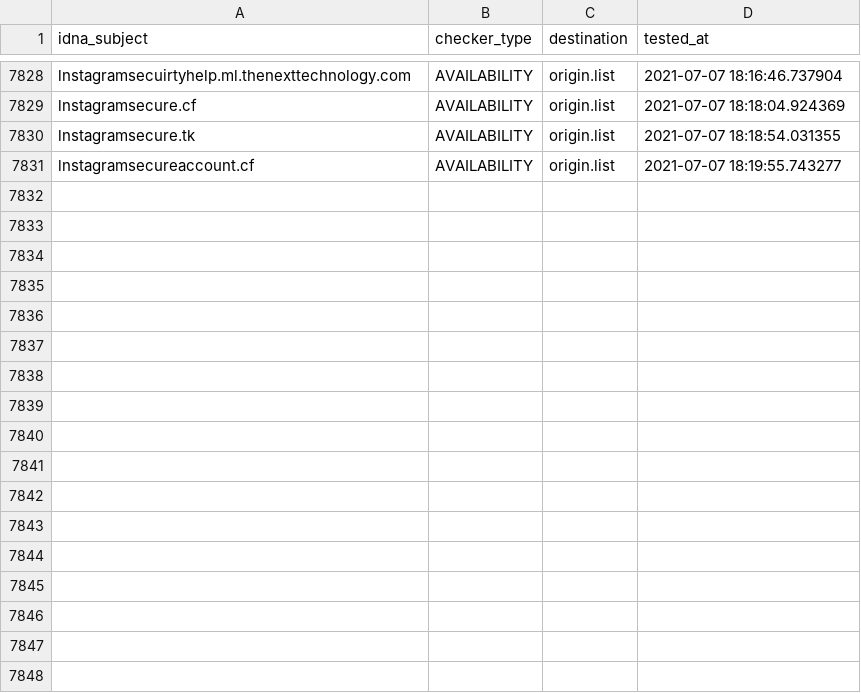
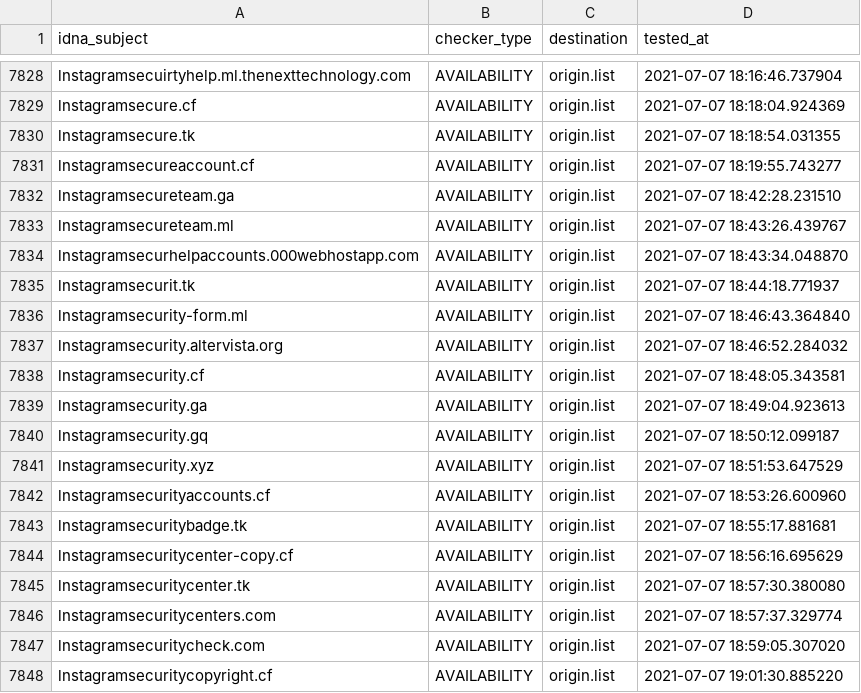
Before and after one commit to dead-hosts/iVOID.hosts_git_intr0, a CSV file: .pyfunceble/inactive.csv, drawn as a sheet; only a part is shown, gaps mark what is left out; the diff names each change by its address in the sheet, - before the commit and + after, or states it on an @@ line.

```diff
--- a/.pyfunceble/inactive.csv
+++ b/.pyfunceble/inactive.csv
+row 7832: lnstagramsecureteam.ga | AVAILABILITY | origin.list | 2021-07-07 18:42:28.231510
+row 7833: lnstagramsecureteam.ml | AVAILABILITY | origin.list | 2021-07-07 18:43:26.439767
+row 7834: lnstagramsecurhelpaccounts.000webhostapp.com | AVAILABILITY | origin.list | 2021-07-07 18:43:34.048870
+row 7835: lnstagramsecurit.tk | AVAILABILITY | origin.list | 2021-07-07 18:44:18.771937
+row 7836: lnstagramsecurity-form.ml | AVAILABILITY | origin.list | 2021-07-07 18:46:43.364840
+row 7837: lnstagramsecurity.altervista.org | AVAILABILITY | origin.list | 2021-07-07 18:46:52.284032
+row 7838: lnstagramsecurity.cf | AVAILABILITY | origin.list | 2021-07-07 18:48:05.343581
+row 7839: lnstagramsecurity.ga | AVAILABILITY | origin.list | 2021-07-07 18:49:04.923613
+row 7840: lnstagramsecurity.gq | AVAILABILITY | origin.list | 2021-07-07 18:50:12.099187
+row 7841: lnstagramsecurity.xyz | AVAILABILITY | origin.list | 2021-07-07 18:51:53.647529
+row 7842: lnstagramsecurityaccounts.cf | AVAILABILITY | origin.list | 2021-07-07 18:53:26.600960
+row 7843: lnstagramsecuritybadge.tk | AVAILABILITY | origin.list | 2021-07-07 18:55:17.881681
+row 7844: lnstagramsecuritycenter-copy.cf | AVAILABILITY | origin.list | 2021-07-07 18:56:16.695629
+row 7845: lnstagramsecuritycenter.tk | AVAILABILITY | origin.list | 2021-07-07 18:57:30.380080
+row 7846: lnstagramsecuritycenters.com | AVAILABILITY | origin.list | 2021-07-07 18:57:37.329774
+row 7847: lnstagramsecuritycheck.com | AVAILABILITY | origin.list | 2021-07-07 18:59:05.307020
+row 7848: lnstagramsecuritycopyright.cf | AVAILABILITY | origin.list | 2021-07-07 19:01:30.885220
```
Also changed, not shown: 13 other files.
